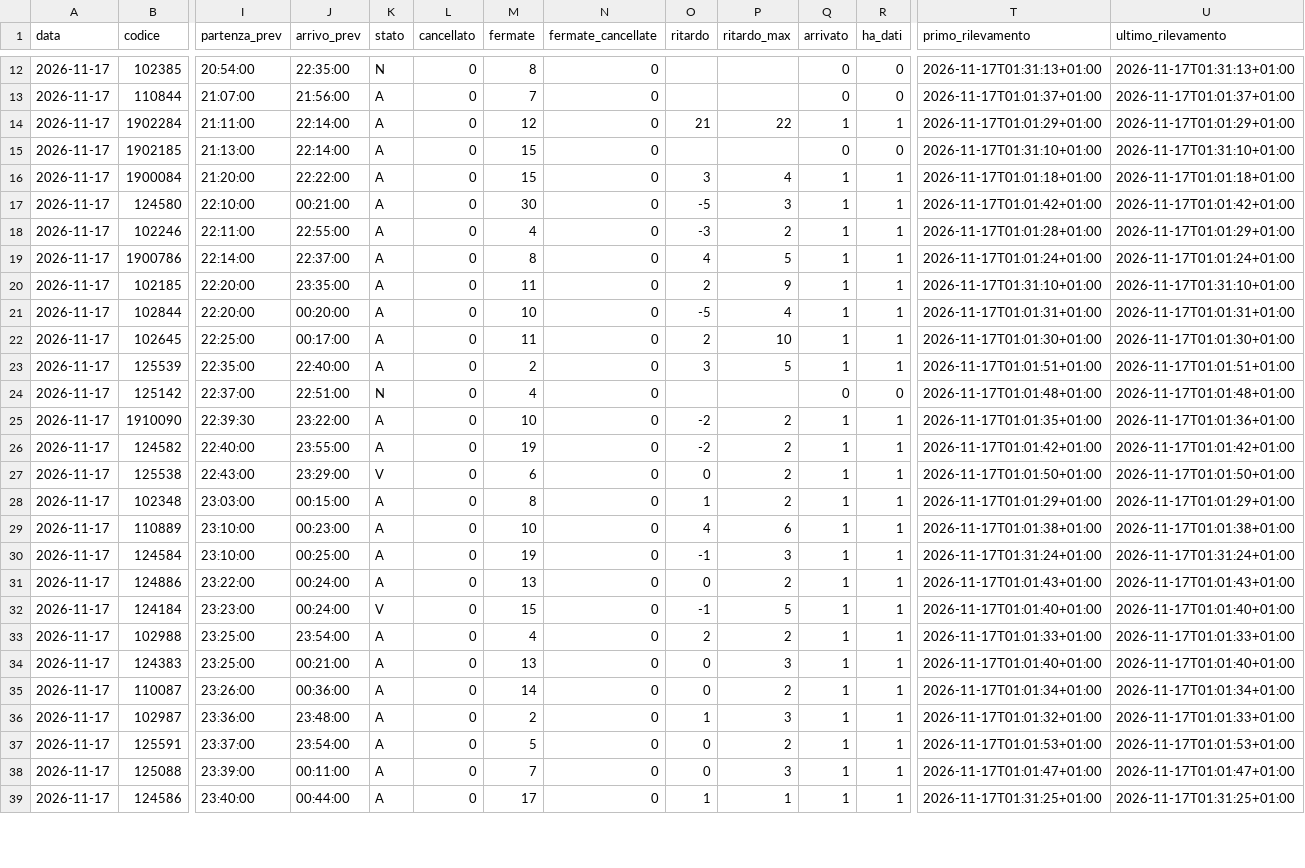
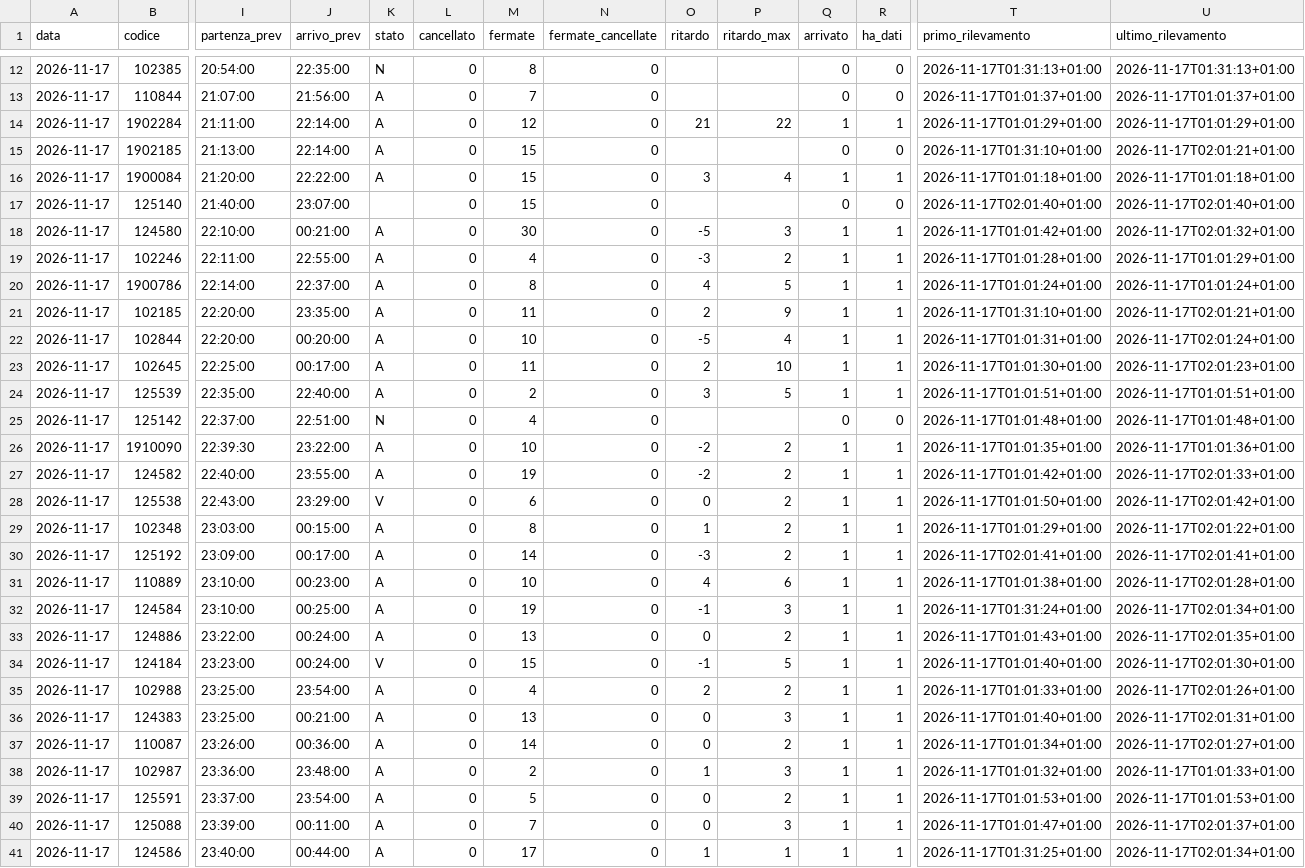
Before and after one commit to Easyinve/trenord-ritardi, a CSV file: archivio/2026-11-17.csv, drawn as a sheet; only a part is shown, gaps mark what is left out; addresses are those after the commit; rows hold the shown columns only; the diff covers the shown part only; the diff names each change by its address in the sheet, - before the commit and + after, or states it on an @@ line.

```diff
--- a/archivio/2026-11-17.csv
+++ b/archivio/2026-11-17.csv
-U15 (ultimo_rilevamento): 2026-11-17T01:31:10+01:00
+U15 (ultimo_rilevamento): 2026-11-17T02:01:21+01:00
+row 17: 2026-11-17 | 125140 | 21:40:00 | 23:07:00 |  | 0 | 15 | 0 |  |  | 0 | 0 | 2026-11-17T02:01:40+01:00 | 2026-11-17T02:01:40+01:00
-U18 (ultimo_rilevamento): 2026-11-17T01:01:42+01:00
+U18 (ultimo_rilevamento): 2026-11-17T02:01:32+01:00
-U21 (ultimo_rilevamento): 2026-11-17T01:31:10+01:00
+U21 (ultimo_rilevamento): 2026-11-17T02:01:21+01:00
-U22 (ultimo_rilevamento): 2026-11-17T01:01:31+01:00
+U22 (ultimo_rilevamento): 2026-11-17T02:01:24+01:00
-U23 (ultimo_rilevamento): 2026-11-17T01:01:30+01:00
+U23 (ultimo_rilevamento): 2026-11-17T02:01:23+01:00
-U27 (ultimo_rilevamento): 2026-11-17T01:01:42+01:00
+U27 (ultimo_rilevamento): 2026-11-17T02:01:33+01:00
-U28 (ultimo_rilevamento): 2026-11-17T01:01:50+01:00
+U28 (ultimo_rilevamento): 2026-11-17T02:01:42+01:00
-U29 (ultimo_rilevamento): 2026-11-17T01:01:29+01:00
+U29 (ultimo_rilevamento): 2026-11-17T02:01:22+01:00
+row 30: 2026-11-17 | 125192 | 23:09:00 | 00:17:00 | A | 0 | 14 | 0 | -3 | 2 | 1 | 1 | 2026-11-17T02:01:41+01:00 | 2026-11-17T02:01:41+01:00
-U31 (ultimo_rilevamento): 2026-11-17T01:01:38+01:00
+U31 (ultimo_rilevamento): 2026-11-17T02:01:28+01:00
-U32 (ultimo_rilevamento): 2026-11-17T01:31:24+01:00
+U32 (ultimo_rilevamento): 2026-11-17T02:01:34+01:00
-U33 (ultimo_rilevamento): 2026-11-17T01:01:43+01:00
+U33 (ultimo_rilevamento): 2026-11-17T02:01:35+01:00
-U34 (ultimo_rilevamento): 2026-11-17T01:01:40+01:00
+U34 (ultimo_rilevamento): 2026-11-17T02:01:30+01:00
-U35 (ultimo_rilevamento): 2026-11-17T01:01:33+01:00
+U35 (ultimo_rilevamento): 2026-11-17T02:01:26+01:00
-U36 (ultimo_rilevamento): 2026-11-17T01:01:40+01:00
+U36 (ultimo_rilevamento): 2026-11-17T02:01:31+01:00
-U37 (ultimo_rilevamento): 2026-11-17T01:01:34+01:00
+U37 (ultimo_rilevamento): 2026-11-17T02:01:27+01:00
-U40 (ultimo_rilevamento): 2026-11-17T01:01:47+01:00
+U40 (ultimo_rilevamento): 2026-11-17T02:01:37+01:00
-U41 (ultimo_rilevamento): 2026-11-17T01:31:25+01:00
+U41 (ultimo_rilevamento): 2026-11-17T02:01:34+01:00
```
Also changed, not shown: 2 added rows and 1 edited cell elsewhere in this file, archivio/2026-11-16.csv, archivio/mensile.csv, 1 other file.
